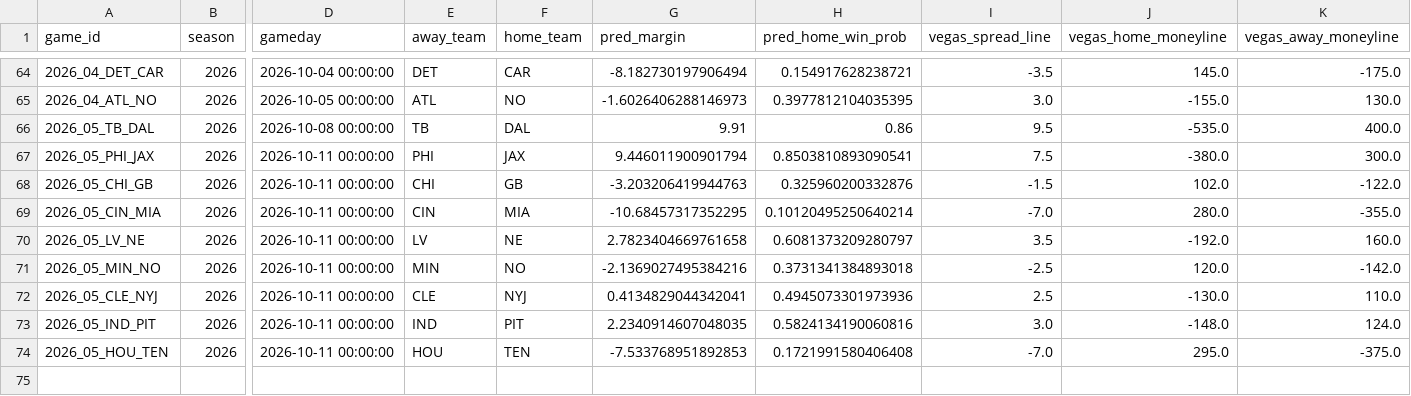
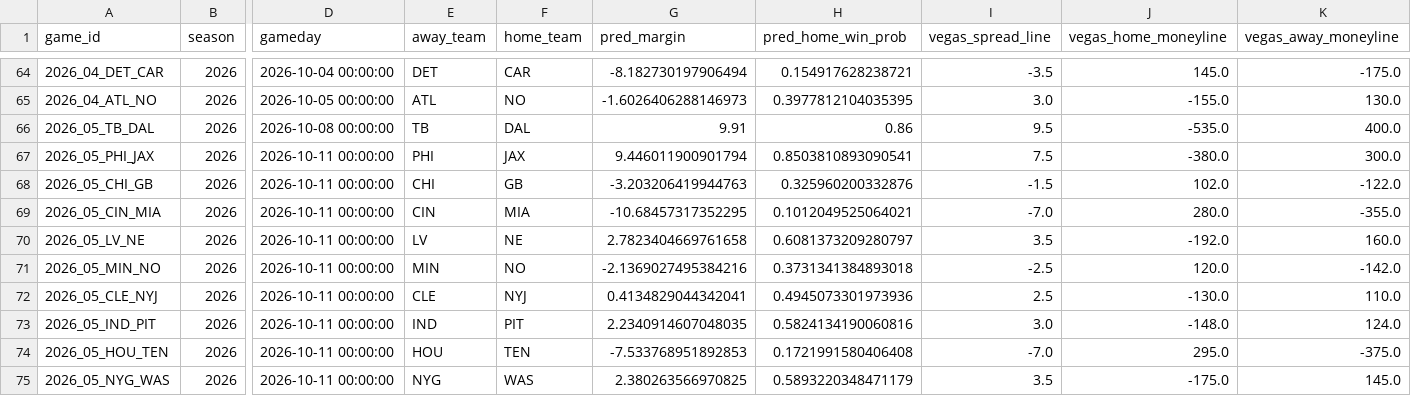
Before and after one commit to yangitangi/nfl-model, a CSV file: outputs/weekly_results.csv, drawn as a sheet; only a part is shown, gaps mark what is left out; rows hold the shown columns only; the diff names each change by its address in the sheet, - before the commit and + after, or states it on an @@ line.

```diff
--- a/outputs/weekly_results.csv
+++ b/outputs/weekly_results.csv
-H69 (pred_home_win_prob): 0.10120495250640214
+H69 (pred_home_win_prob): 0.1012049525064021
+row 75: 2026_05_NYG_WAS | 2026 | 2026-10-11 00:00:00 | NYG | WAS | 2.380263566970825 | 0.5893220348471179 | 3.5 | -175.0 | 145.0
```
Also changed, not shown: outputs/analyst_notes.csv, 5 other files.
